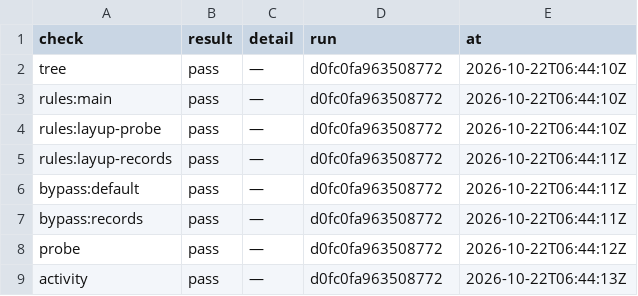
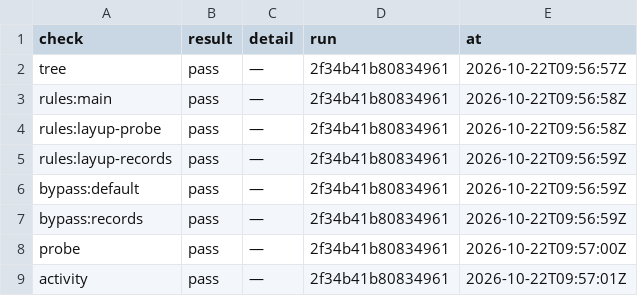
Before and after one commit to pharzam/layup-uat-m2e, a TSV file: setup/forge-check.tsv, drawn as a sheet.

```diff
--- a/setup/forge-check.tsv
+++ b/setup/forge-check.tsv
@@ -1,9 +1,9 @@
 check	result	detail	run	at
-tree	pass	—	d0fc0fa963508772	2026-10-22T06:44:10Z
-rules:main	pass	—	d0fc0fa963508772	2026-10-22T06:44:10Z
-rules:layup-probe	pass	—	d0fc0fa963508772	2026-10-22T06:44:10Z
-rules:layup-records	pass	—	d0fc0fa963508772	2026-10-22T06:44:11Z
-bypass:default	pass	—	d0fc0fa963508772	2026-10-22T06:44:11Z
-bypass:records	pass	—	d0fc0fa963508772	2026-10-22T06:44:11Z
-probe	pass	—	d0fc0fa963508772	2026-10-22T06:44:12Z
-activity	pass	—	d0fc0fa963508772	2026-10-22T06:44:13Z
+tree	pass	—	2f34b41b80834961	2026-10-22T09:56:57Z
+rules:main	pass	—	2f34b41b80834961	2026-10-22T09:56:58Z
+rules:layup-probe	pass	—	2f34b41b80834961	2026-10-22T09:56:58Z
+rules:layup-records	pass	—	2f34b41b80834961	2026-10-22T09:56:59Z
+bypass:default	pass	—	2f34b41b80834961	2026-10-22T09:56:59Z
+bypass:records	pass	—	2f34b41b80834961	2026-10-22T09:56:59Z
+probe	pass	—	2f34b41b80834961	2026-10-22T09:57:00Z
+activity	pass	—	2f34b41b80834961	2026-10-22T09:57:01Z
```
